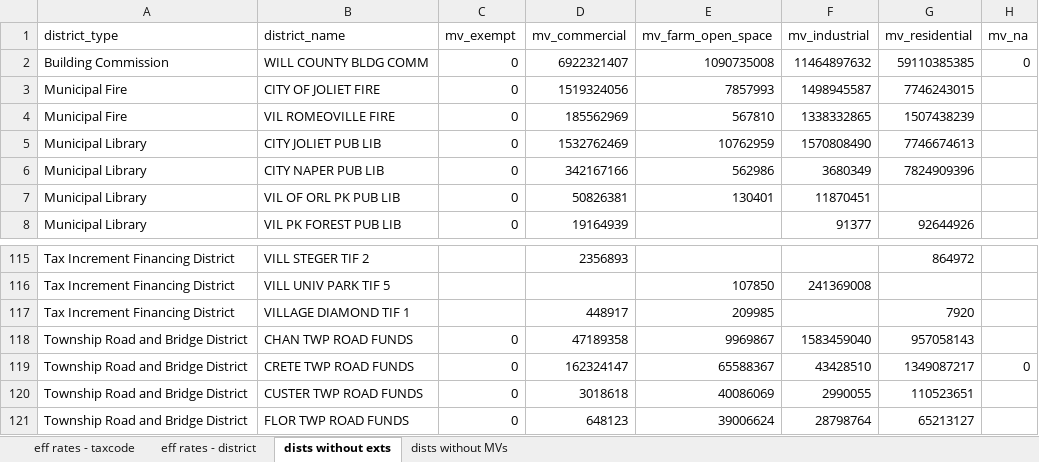
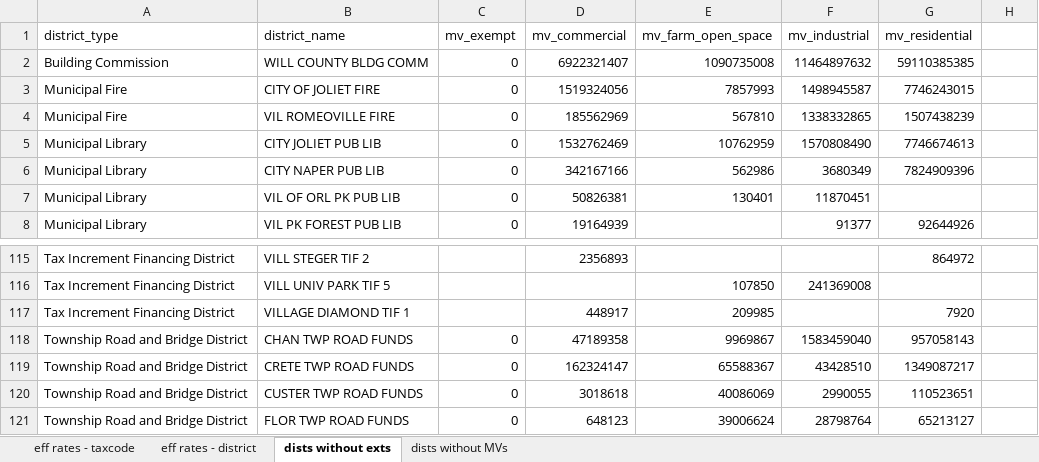
Before and after one commit to AbahlsCMAP/effective_property_tax, an Excel workbook: outputs/3_effective_rates_will.xlsx, sheet dists without exts, drawn as a sheet; only a part is shown, gaps mark what is left out; values as stored, in another font and other column widths than the file's, no borders; the diff names each change by its address in the sheet, - before the commit and + after, or states it on an @@ line.

```diff
--- a/outputs/3_effective_rates_will.xlsx (sheet dists without exts)
+++ b/outputs/3_effective_rates_will.xlsx (sheet dists without exts)
-H1: mv_na
+H1: (empty)
-H2: 0
+H2: (empty)
-H119: 0
+H119: (empty)
```
Also changed, not shown: sheet eff rates - district, outputs/3_effective_rates_cook.xlsx, outputs/3_effective_rates_dupage.xlsx, 17 other files.
